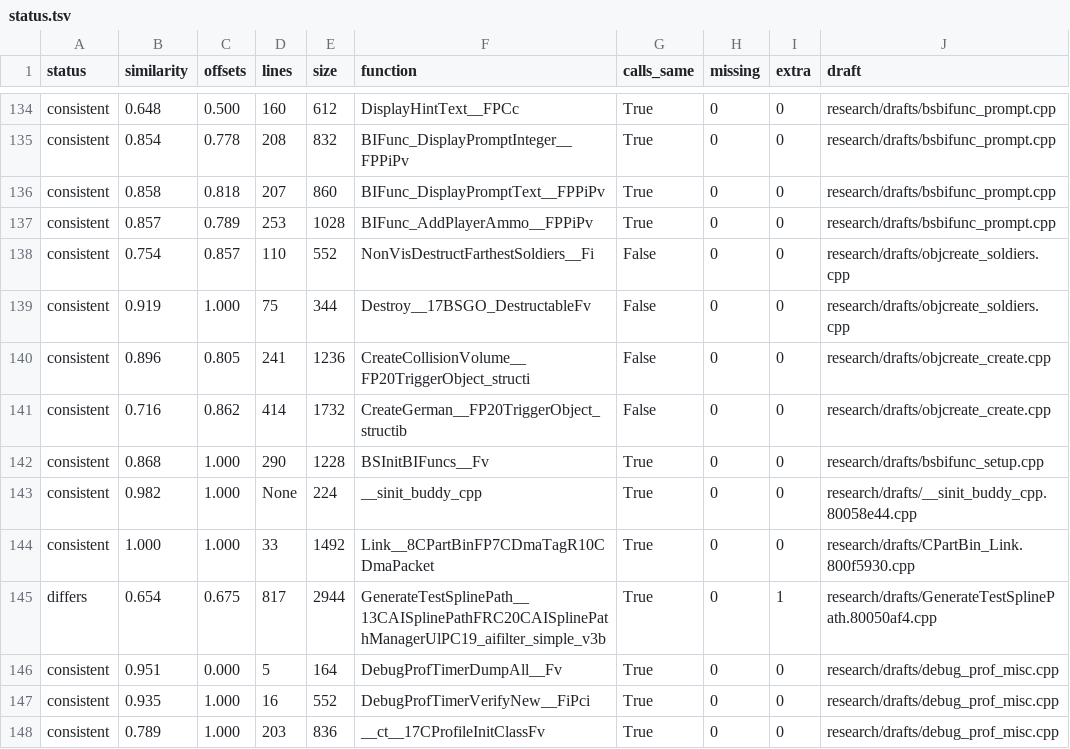
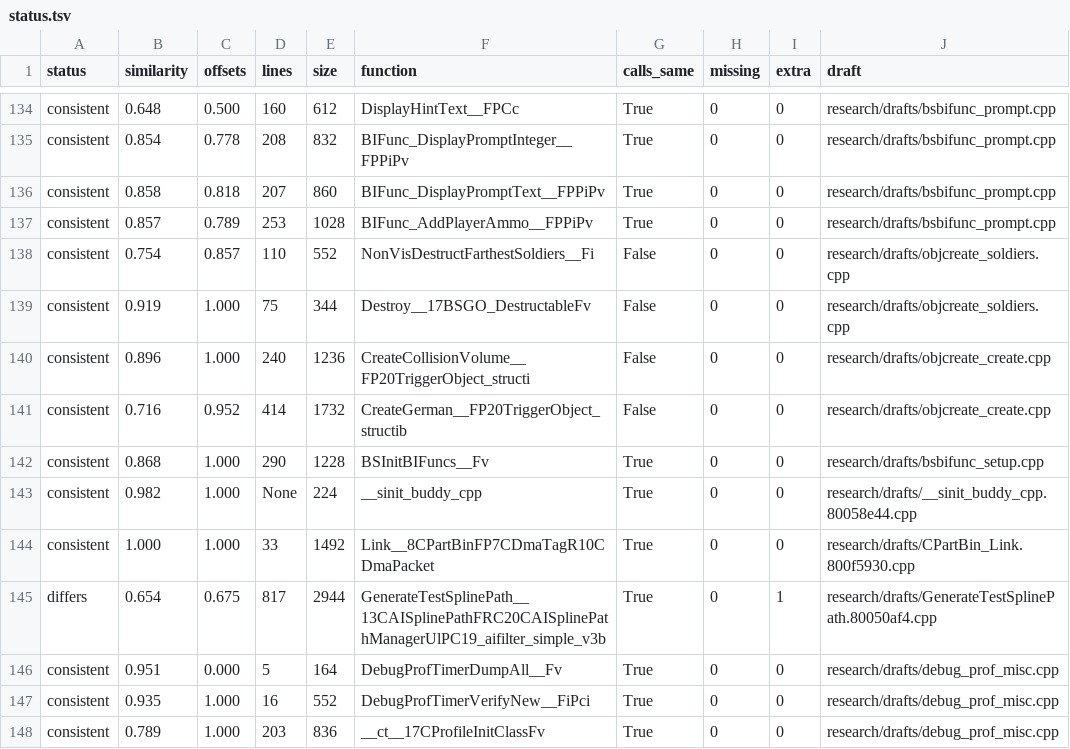
Before and after one commit to kyleckroeger/moh-frontline-decomp, a TSV file: research/drafts/status.tsv, drawn as a sheet; only a part is shown, gaps mark what is left out.

```diff
--- a/research/drafts/status.tsv
+++ b/research/drafts/status.tsv
@@ -139,4 +139,4 @@ consistent	0.754	0.857	110	552	NonVisDestructFarthestSoldiers__Fi	False	0	0	rese
 consistent	0.919	1.000	75	344	Destroy__17BSGO_DestructableFv	False	0	0	research/drafts/objcreate_soldiers.cpp
-consistent	0.896	0.805	241	1236	CreateCollisionVolume__FP20TriggerObject_structi	False	0	0	research/drafts/objcreate_create.cpp
-consistent	0.716	0.862	414	1732	CreateGerman__FP20TriggerObject_structib	False	0	0	research/drafts/objcreate_create.cpp
+consistent	0.896	1.000	240	1236	CreateCollisionVolume__FP20TriggerObject_structi	False	0	0	research/drafts/objcreate_create.cpp
+consistent	0.716	0.952	414	1732	CreateGerman__FP20TriggerObject_structib	False	0	0	research/drafts/objcreate_create.cpp
 consistent	0.868	1.000	290	1228	BSInitBIFuncs__Fv	True	0	0	research/drafts/bsbifunc_setup.cpp
```
Also changed, not shown: 15 other files.
